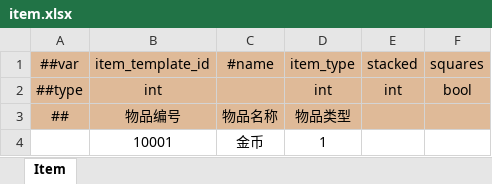
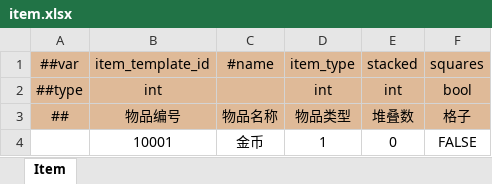
Before and after one commit to WuyangPeng/celeritas, an Excel workbook: data/config/luban/config/general/item.xlsx, sheet Item, drawn as a sheet; values as stored, in another font and other column widths than the file's, no borders; conditional formats not drawn; the diff names each change by its address in the sheet, - before the commit and + after, or states it on an @@ line.

```diff
--- a/data/config/luban/config/general/item.xlsx (sheet Item)
+++ b/data/config/luban/config/general/item.xlsx (sheet Item)
-E3: (empty)
+E3: 堆叠数
-F3: (empty)
+F3: 格子
-E4: (empty)
+E4: 0
-F4: (empty)
+F4: FALSE
```
Also changed, not shown: data/config/luban/config/enums.xlsx, 20 other files.
